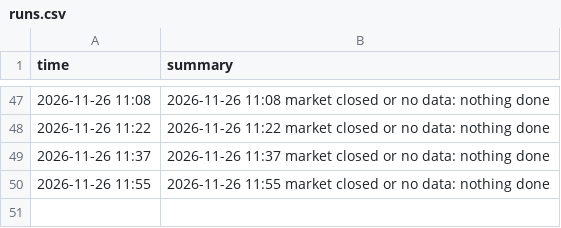
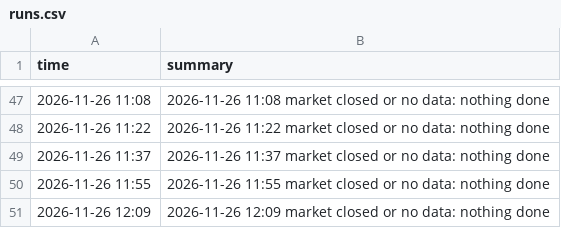
Before and after one commit to alkaabiz-crypto/day-trader-skill, a CSV file: trader-lab/autopaper/runs.csv, drawn as a sheet; only a part is shown, gaps mark what is left out; the diff names each change by its address in the sheet, - before the commit and + after, or states it on an @@ line.

```diff
--- a/trader-lab/autopaper/runs.csv
+++ b/trader-lab/autopaper/runs.csv
+row 51: 2026-11-26 12:09 | 2026-11-26 12:09 market closed or no data: nothing done
```
